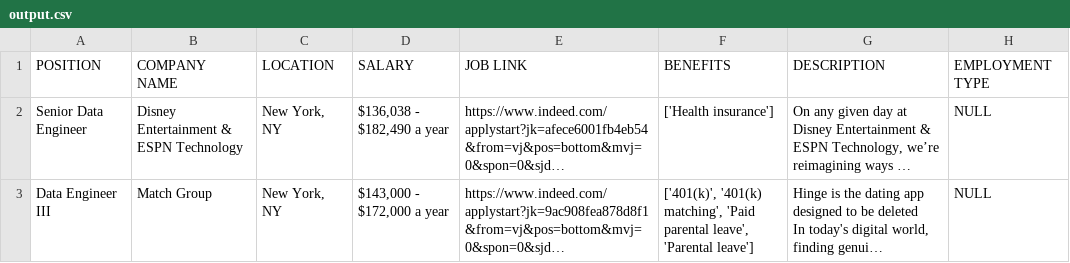
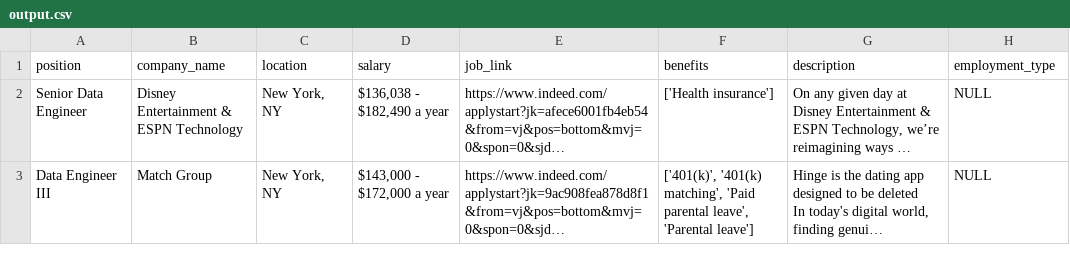
Before and after one commit to prinzeval/JOB-WEBSITE, a CSV file: output.csv, drawn as a sheet; only a part is shown; long unchanged cells end in …; removed rows and columns are numbered as before the commit, all else as after; the diff names each change by its address in the sheet, - before the commit and + after, or states it on an @@ line.

```diff
--- a/output.csv
+++ b/output.csv
-row 1: POSITION | COMPANY NAME | LOCATION | SALARY | JOB LINK | BENEFITS | DESCRIPTION | EMPLOYMENT TYPE
+row 1: position | company_name | location | salary | job_link | benefits | description | employment_type
```
Also changed, not shown: 14 other files.
